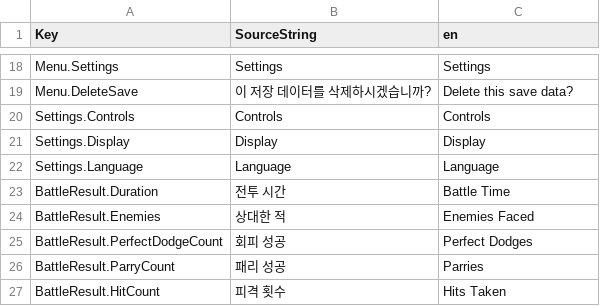
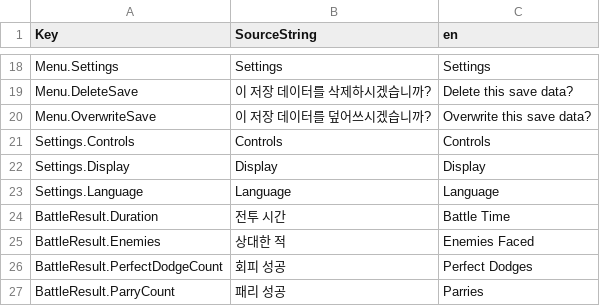
Before and after one commit to Woogl/Ag, a CSV file: Content/StringTables/StringTable.csv, drawn as a sheet; only a part is shown, gaps mark what is left out; the shorter side is filled out with more unchanged rows.

```diff
--- a/Content/StringTables/StringTable.csv
+++ b/Content/StringTables/StringTable.csv
@@ -19,2 +19,3 @@ Menu.Settings,"Settings","Settings"
 Menu.DeleteSave,"이 저장 데이터를 삭제하시겠습니까?","Delete this save data?"
+Menu.OverwriteSave,"이 저장 데이터를 덮어쓰시겠습니까?","Overwrite this save data?"
 Settings.Controls,"Controls","Controls"
```
Also changed, not shown: 19 other files.
